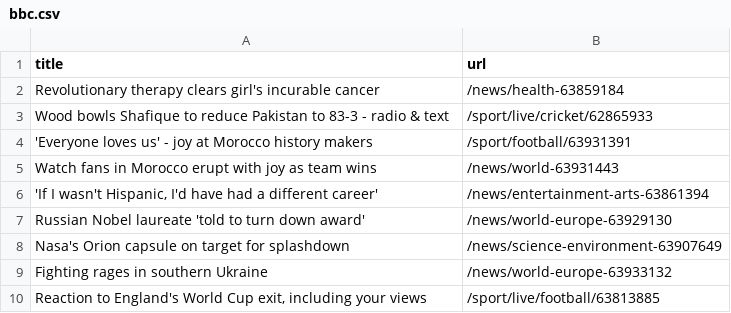
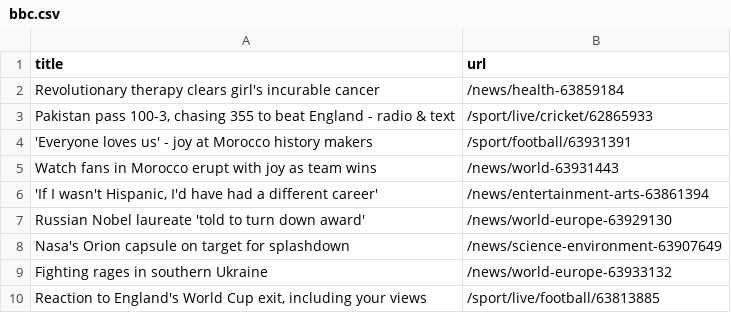
Before and after one commit to cpohkwan/automatic-scraper-bbc, a CSV file: bbc.csv, drawn as a sheet; only a part is shown.

```diff
--- a/bbc.csv
+++ b/bbc.csv
@@ -2,3 +2,3 @@ title,url
 Revolutionary therapy clears girl's incurable cancer,/news/health-63859184
-Wood bowls Shafique to reduce Pakistan to 83-3 - radio & text,/sport/live/cricket/62865933
+"Pakistan pass 100-3, chasing 355 to beat England - radio & text",/sport/live/cricket/62865933
 'Everyone loves us' - joy at Morocco history makers,/sport/football/63931391
```
